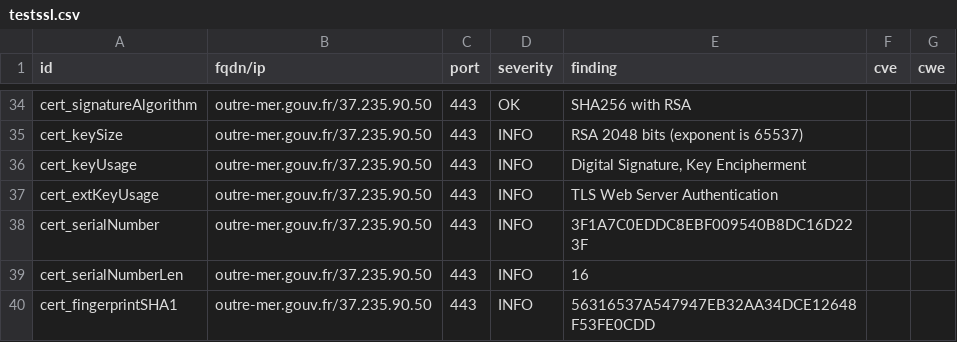
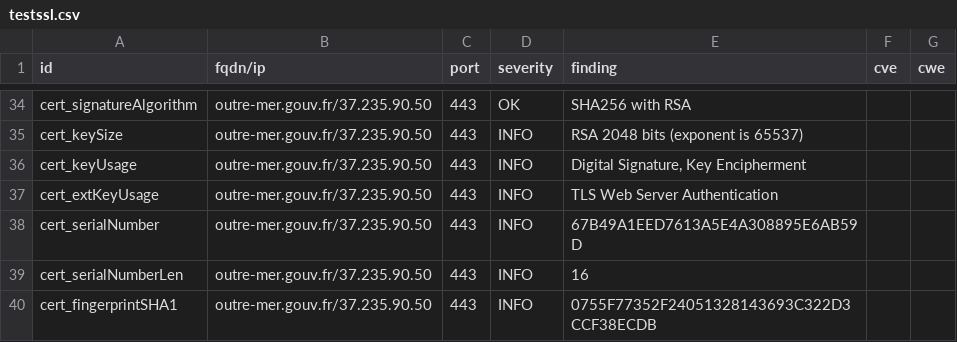
Before and after one commit to GKO-org/dashlordPrd4, a CSV file: results/aHR0cHM6Ly9vdXRyZS1tZXIuZ291di5mcg==/testssl.csv, drawn as a sheet; only a part is shown, gaps mark what is left out; the diff covers the shown part only.

```diff
--- a/results/aHR0cHM6Ly9vdXRyZS1tZXIuZ291di5mcg==/testssl.csv
+++ b/results/aHR0cHM6Ly9vdXRyZS1tZXIuZ291di5mcg==/testssl.csv
@@ -37,4 +37,4 @@
 "cert_extKeyUsage","outre-mer.gouv.fr/37.235.90.50","443","INFO","TLS Web Server Authentication","",""
-"cert_serialNumber","outre-mer.gouv.fr/37.235.90.50","443","INFO","3F1A7C0EDDC8EBF009540B8DC16D223F","",""
+"cert_serialNumber","outre-mer.gouv.fr/37.235.90.50","443","INFO","67B49A1EED7613A5E4A308895E6AB59D","",""
 "cert_serialNumberLen","outre-mer.gouv.fr/37.235.90.50","443","INFO","16","",""
-"cert_fingerprintSHA1","outre-mer.gouv.fr/37.235.90.50","443","INFO","56316537A547947EB32AA34DCE12648F53FE0CDD","",""
+"cert_fingerprintSHA1","outre-mer.gouv.fr/37.235.90.50","443","INFO","0755F77352F24051328143693C322D3CCF38ECDB","",""
```
Also changed, not shown: 7 edited cells elsewhere in this file, 9 other files.
